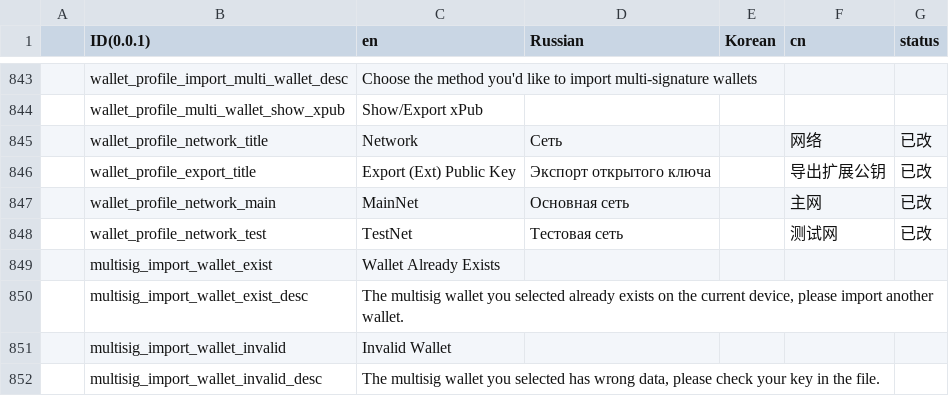
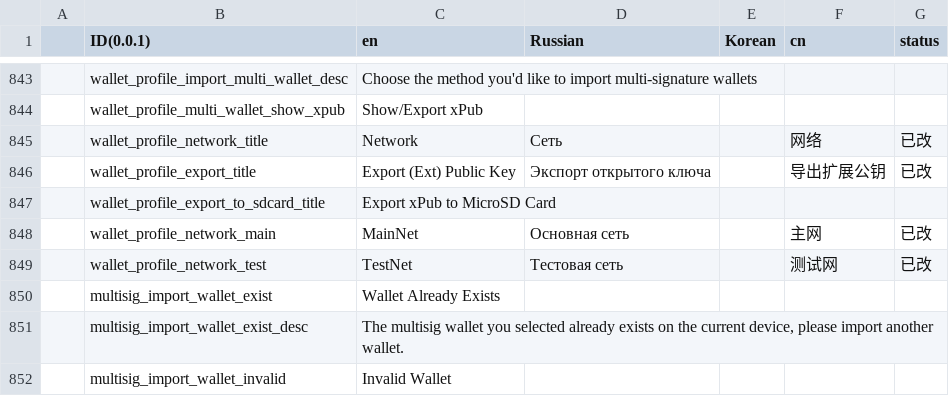
Before and after one commit to KeystoneHQ/keystone3-firmware, a CSV file: src/ui/lv_i18n/data.csv, drawn as a sheet; only a part is shown, gaps mark what is left out; the shorter side is filled out with more unchanged rows; the diff names each change by its address in the sheet, - before the commit and + after, or states it on an @@ line.

Commit message:
support xpub export to sdcard

```diff
--- a/src/ui/lv_i18n/data.csv
+++ b/src/ui/lv_i18n/data.csv
+row 847:  | wallet_profile_export_to_sdcard_title | Export xPub to MicroSD Card
```
Also changed, not shown: 6 other files.
